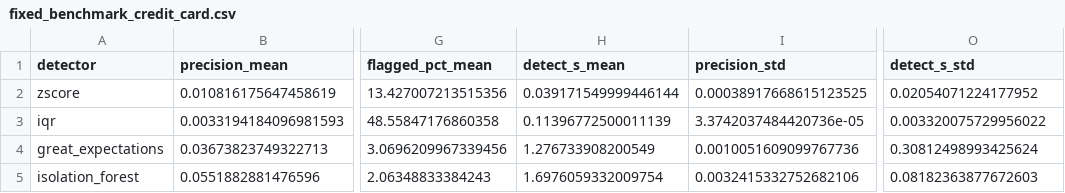
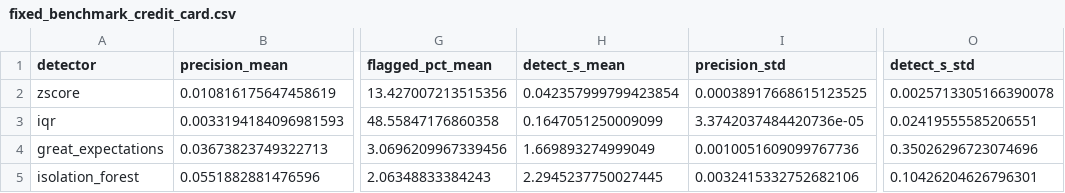
Before and after one commit to theobigand/etl-anomaly-benchmark, a CSV file: verification/evidence/fixed_benchmark_credit_card.csv, drawn as a sheet; only a part is shown, gaps mark what is left out; the diff names each change by its address in the sheet, - before the commit and + after, or states it on an @@ line.

```diff
--- a/verification/evidence/fixed_benchmark_credit_card.csv
+++ b/verification/evidence/fixed_benchmark_credit_card.csv
-H2 (detect_s_mean): 0.039171549999446144
+H2 (detect_s_mean): 0.042357999799423854
-O2 (detect_s_std): 0.02054071224177952
+O2 (detect_s_std): 0.0025713305166390078
-H3 (detect_s_mean): 0.11396772500011139
+H3 (detect_s_mean): 0.1647051250009099
-O3 (detect_s_std): 0.003320075729956022
+O3 (detect_s_std): 0.02419555585206551
-H4 (detect_s_mean): 1.276733908200549
+H4 (detect_s_mean): 1.669893274999049
-O4 (detect_s_std): 0.30812498993425624
+O4 (detect_s_std): 0.35026296723074696
-H5 (detect_s_mean): 1.6976059332009754
+H5 (detect_s_mean): 2.2945237750027445
-O5 (detect_s_std): 0.08182363877672603
+O5 (detect_s_std): 0.10426204626796301
```
Also changed, not shown: verification/evidence/fixed_benchmark_water_quality.csv, 31 other files.
